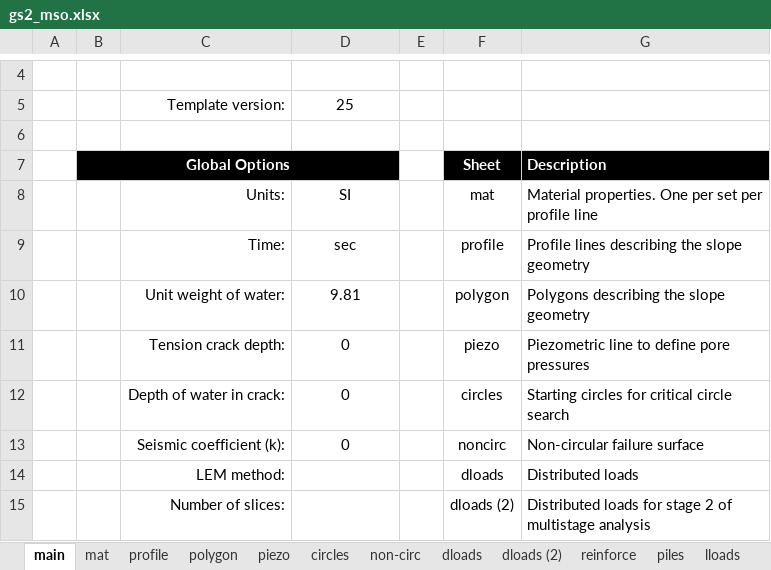
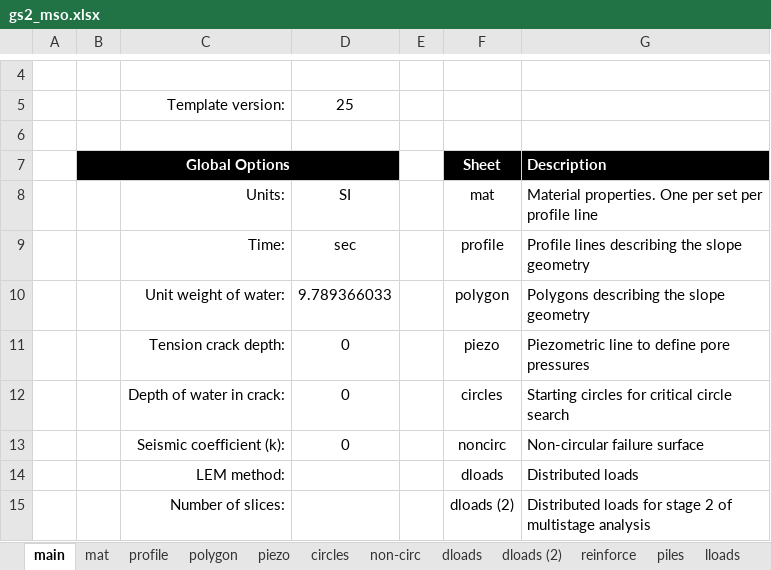
Before and after one commit to njones61/xslope, an Excel workbook: docs/verification/files/geostudio/gs2_mso.xlsx, sheet main, drawn as a sheet; only a part is shown, gaps mark what is left out; values as stored, in another font and other column widths than the file's, no borders; the diff names each change by its address in the sheet, - before the commit and + after, or states it on an @@ line.

```diff
--- a/docs/verification/files/geostudio/gs2_mso.xlsx (sheet main)
+++ b/docs/verification/files/geostudio/gs2_mso.xlsx (sheet main)
-D10: 9.81
+D10: 9.789366033
```
Also changed, not shown: 3 other files.
